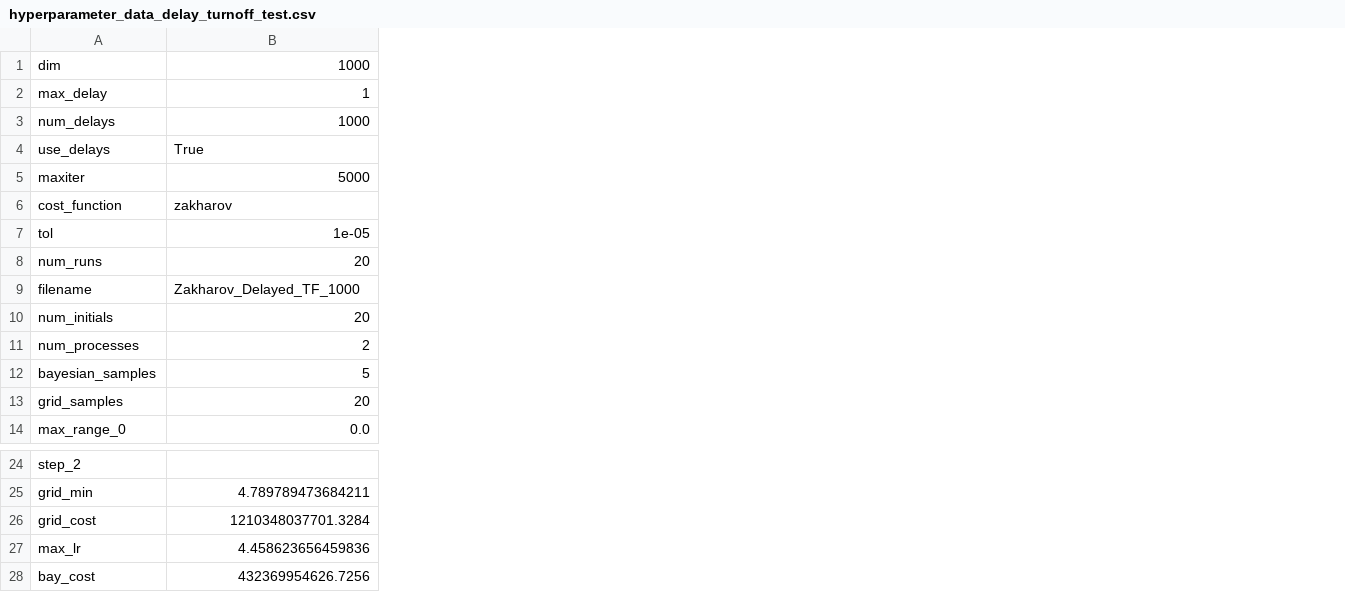
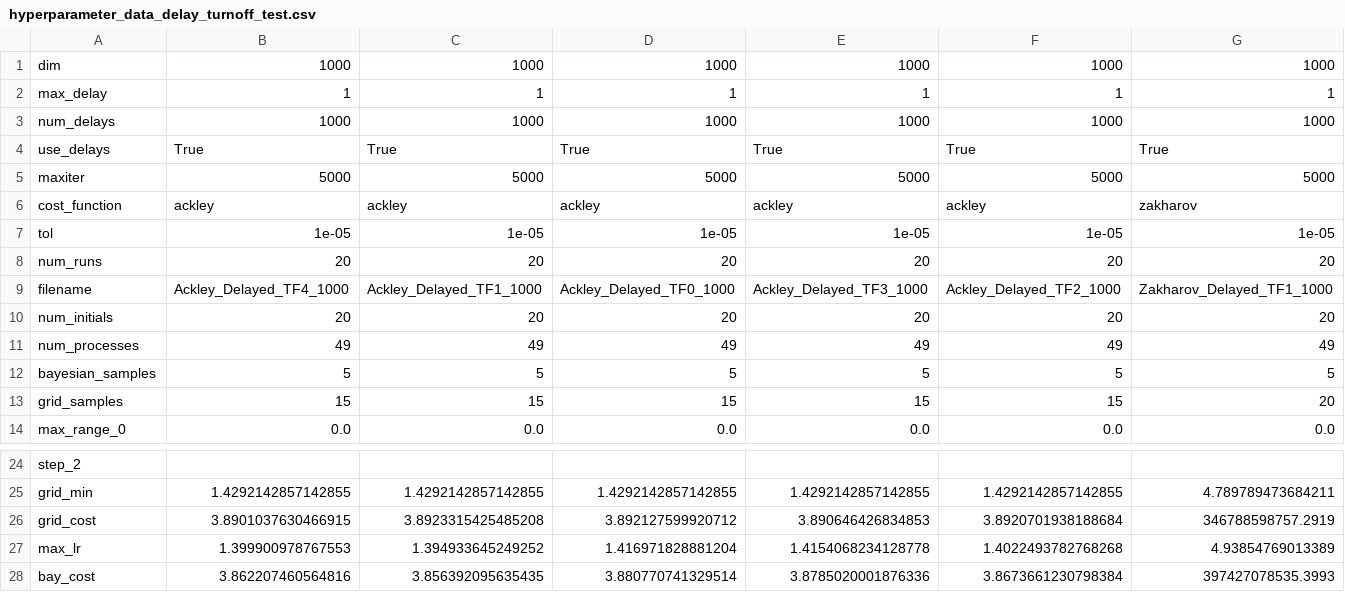
Before and after one commit to ebensonm/delay-optimizer, a CSV file: Results/hyperparameter_data_delay_turnoff_test.csv, drawn as a sheet; only a part is shown, gaps mark what is left out; addresses are those after the commit; the diff covers the shown part only; the diff names each change by its address in the sheet, - before the commit and + after, or states it on an @@ line.

```diff
--- a/Results/hyperparameter_data_delay_turnoff_test.csv
+++ b/Results/hyperparameter_data_delay_turnoff_test.csv
+column B, rows 1-14: 1000 | 1 | 1000 | True | 5000 | ackley | 1e-05 | 20 | Ackley_Delayed_TF4_1000 | 20 | 49 | 5 | 15 | 0.0; rows 25-28: 1.4292142857142855 | 3.8901037630466915 | 1.399900978767553 | 3.862207460564816
+column C, rows 1-14: 1000 | 1 | 1000 | True | 5000 | ackley | 1e-05 | 20 | Ackley_Delayed_TF1_1000 | 20 | 49 | 5 | 15 | 0.0; rows 25-28: 1.4292142857142855 | 3.8923315425485208 | 1.394933645249252 | 3.856392095635435
+column D, rows 1-14: 1000 | 1 | 1000 | True | 5000 | ackley | 1e-05 | 20 | Ackley_Delayed_TF0_1000 | 20 | 49 | 5 | 15 | 0.0; rows 25-28: 1.4292142857142855 | 3.892127599920712 | 1.416971828881204 | 3.880770741329514
+column E, rows 1-14: 1000 | 1 | 1000 | True | 5000 | ackley | 1e-05 | 20 | Ackley_Delayed_TF3_1000 | 20 | 49 | 5 | 15 | 0.0; rows 25-28: 1.4292142857142855 | 3.890646426834853 | 1.4154068234128778 | 3.8785020001876336
+column F, rows 1-14: 1000 | 1 | 1000 | True | 5000 | ackley | 1e-05 | 20 | Ackley_Delayed_TF2_1000 | 20 | 49 | 5 | 15 | 0.0; rows 25-28: 1.4292142857142855 | 3.8920701938188684 | 1.4022493782768268 | 3.8673661230798384
-G9: Zakharov_Delayed_TF_1000
+G9: Zakharov_Delayed_TF1_1000
-G11: 2
+G11: 49
-G26: 1210348037701.3284
+G26: 346788598757.2919
-G27: 4.458623656459836
+G27: 4.93854769013389
-G28: 432369954626.7256
+G28: 397427078535.3993
```
Also changed, not shown: 4 added columns elsewhere in this file, 1 other file.
